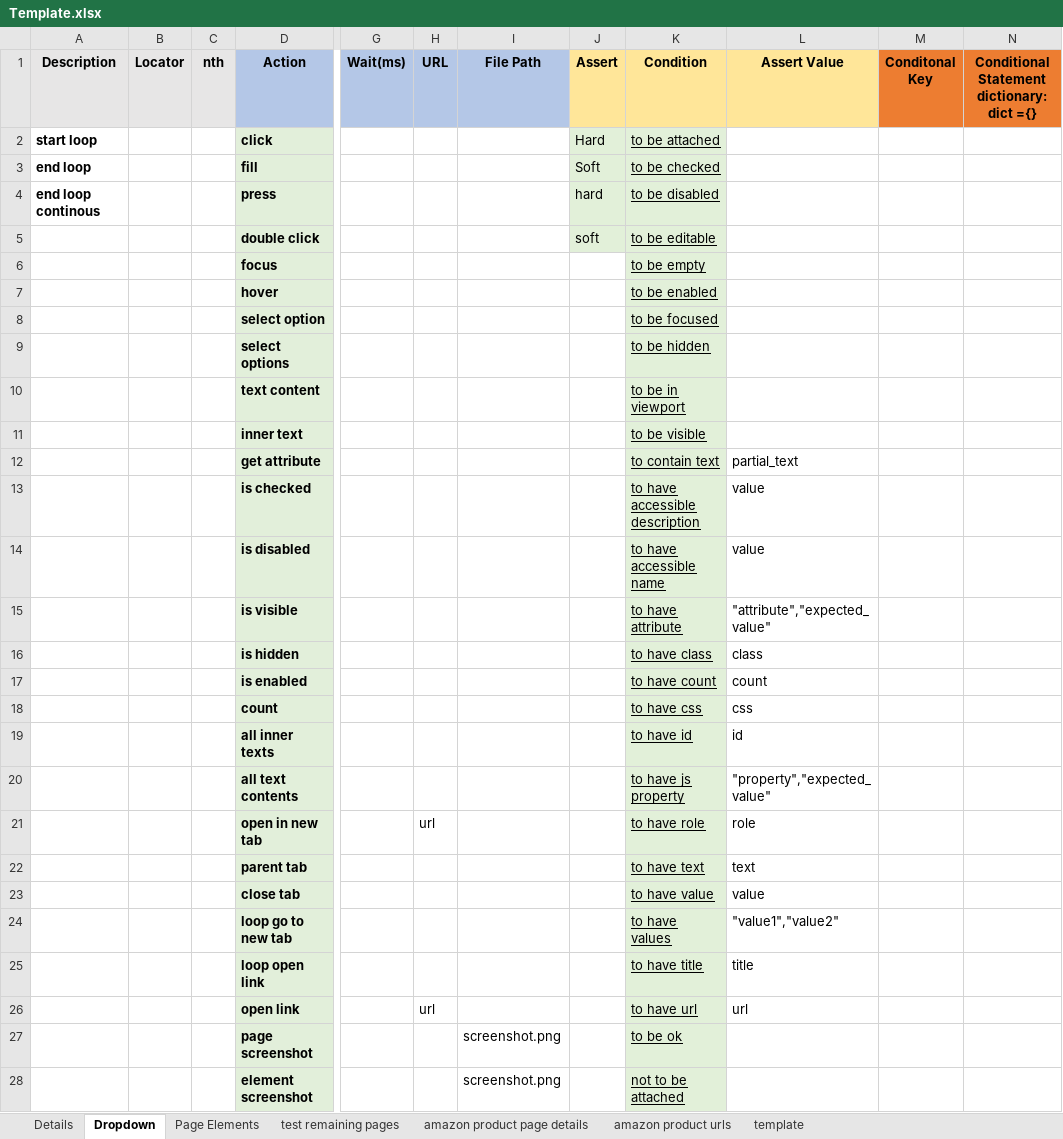
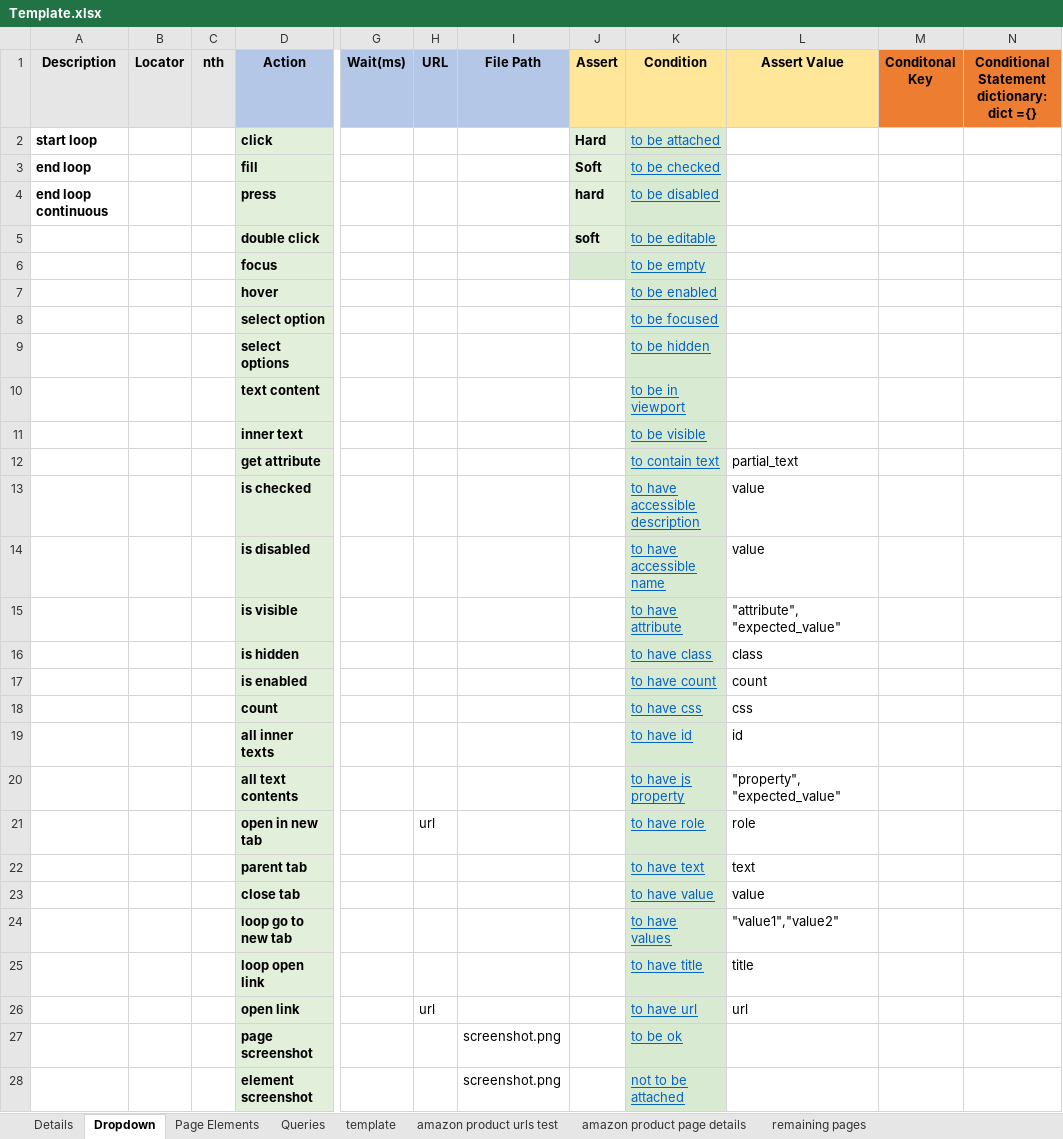
Before and after one commit to BoneyGupta/Webscraping-Suite, an Excel workbook: excel/Template.xlsx, sheet Dropdown, drawn as a sheet; only a part is shown, gaps mark what is left out; values as stored, in another font and other column widths than the file's, no borders; the diff covers the shown part only; the diff names each change by its address in the sheet, - before the commit and + after, or states it on an @@ line.

```diff
--- a/excel/Template.xlsx (sheet Dropdown)
+++ b/excel/Template.xlsx (sheet Dropdown)
-sheet tab: test remaining pages
+sheet tab: remaining pages
-sheet tab: amazon product urls
+sheet tab: amazon product urls test
+sheet tab: Queries
@@ sheet tab order changed: Details | Dropdown | Page Elements | Queries | template | amazon product urls test | amazon product page details | remaining pages @@
-J2:J5 bold: off
+J2:J5 bold: on
-K2:K28 text colour: black
+K2:K28 text colour: #0563C1
-A4 (Description): end loop continous
+A4 (Description): end loop continuous
-J6 fill: none
+J6 fill: #D9EAD3
-L15 (Assert Value): "attribute","expected_value"
+L15 (Assert Value): "attribute", "expected_value"
-L20 (Assert Value): "property","expected_value"
+L20 (Assert Value): "property", "expected_value"
```
Also changed, not shown: 17 edited cells and cell formats elsewhere in this sheet, excel/ClearIAS Webscrapping.xlsx, 17 other files.
